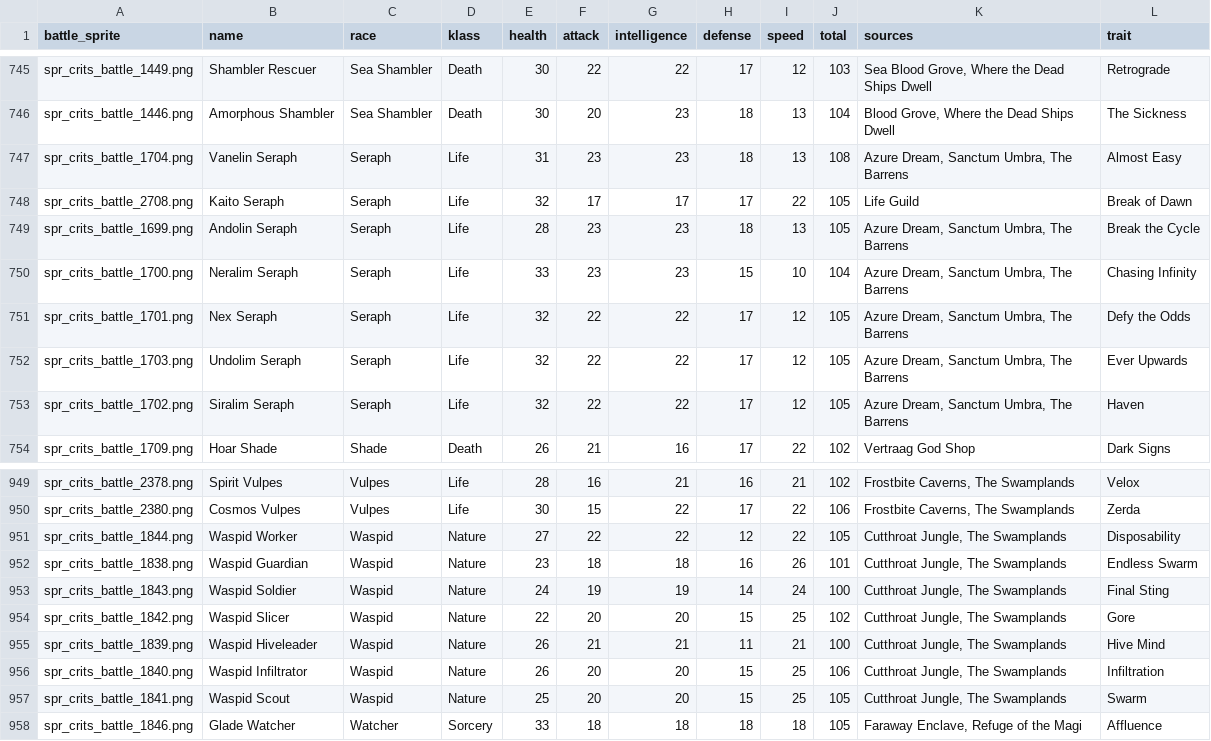
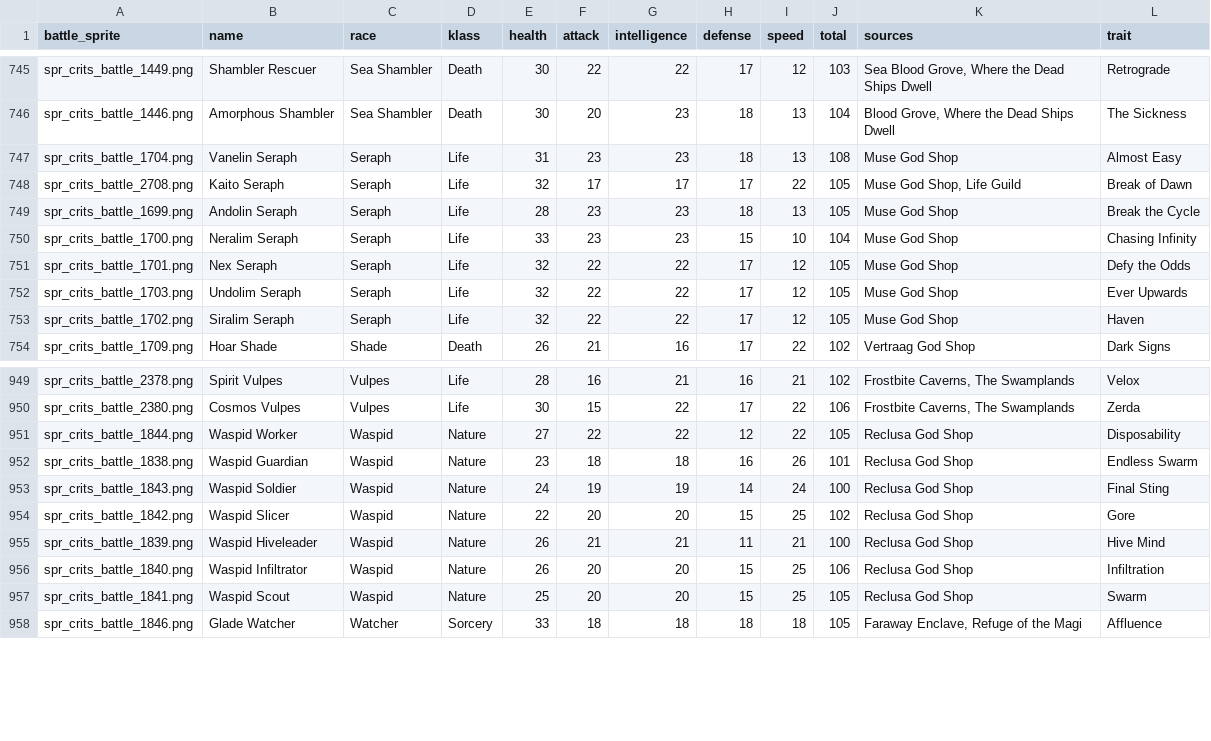
Before and after one commit to berated-bert/siralim-planner, a CSV file: data/siralim-ultimate-api/creatures.csv, drawn as a sheet; only a part is shown, gaps mark what is left out; the diff covers the shown part only.

Commit message:
updated some more creature sources

```diff
--- a/data/siralim-ultimate-api/creatures.csv
+++ b/data/siralim-ultimate-api/creatures.csv
@@ -746,9 +746,9 @@ spr_crits_battle_1449.png,Shambler Rescuer,Sea Shambler,Death,30,22,22,17,12,103
 spr_crits_battle_1446.png,Amorphous Shambler,Sea Shambler,Death,30,20,23,18,13,104,"Blood Grove, Where the Dead Ships Dwell",The Sickness
-spr_crits_battle_1704.png,Vanelin Seraph,Seraph,Life,31,23,23,18,13,108,"Azure Dream, Sanctum Umbra, The Barrens",Almost Easy
-spr_crits_battle_2708.png,Kaito Seraph,Seraph,Life,32,17,17,17,22,105,Life Guild,Break of Dawn
-spr_crits_battle_1699.png,Andolin Seraph,Seraph,Life,28,23,23,18,13,105,"Azure Dream, Sanctum Umbra, The Barrens",Break the Cycle
-spr_crits_battle_1700.png,Neralim Seraph,Seraph,Life,33,23,23,15,10,104,"Azure Dream, Sanctum Umbra, The Barrens",Chasing Infinity
-spr_crits_battle_1701.png,Nex Seraph,Seraph,Life,32,22,22,17,12,105,"Azure Dream, Sanctum Umbra, The Barrens",Defy the Odds
-spr_crits_battle_1703.png,Undolim Seraph,Seraph,Life,32,22,22,17,12,105,"Azure Dream, Sanctum Umbra, The Barrens",Ever Upwards
-spr_crits_battle_1702.png,Siralim Seraph,Seraph,Life,32,22,22,17,12,105,"Azure Dream, Sanctum Umbra, The Barrens",Haven
+spr_crits_battle_1704.png,Vanelin Seraph,Seraph,Life,31,23,23,18,13,108,Muse God Shop,Almost Easy
+spr_crits_battle_2708.png,Kaito Seraph,Seraph,Life,32,17,17,17,22,105,"Muse God Shop, Life Guild",Break of Dawn
+spr_crits_battle_1699.png,Andolin Seraph,Seraph,Life,28,23,23,18,13,105,Muse God Shop,Break the Cycle
+spr_crits_battle_1700.png,Neralim Seraph,Seraph,Life,33,23,23,15,10,104,Muse God Shop,Chasing Infinity
+spr_crits_battle_1701.png,Nex Seraph,Seraph,Life,32,22,22,17,12,105,Muse God Shop,Defy the Odds
+spr_crits_battle_1703.png,Undolim Seraph,Seraph,Life,32,22,22,17,12,105,Muse God Shop,Ever Upwards
+spr_crits_battle_1702.png,Siralim Seraph,Seraph,Life,32,22,22,17,12,105,Muse God Shop,Haven
 spr_crits_battle_1709.png,Hoar Shade,Shade,Death,26,21,16,17,22,102,Vertraag God Shop,Dark Signs
@@ -950,9 +950,9 @@ spr_crits_battle_2378.png,Spirit Vulpes,Vulpes,Life,28,16,21,16,21,102,"Frostbit
 spr_crits_battle_2380.png,Cosmos Vulpes,Vulpes,Life,30,15,22,17,22,106,"Frostbite Caverns, The Swamplands",Zerda
-spr_crits_battle_1844.png,Waspid Worker,Waspid,Nature,27,22,22,12,22,105,"Cutthroat Jungle, The Swamplands",Disposability
-spr_crits_battle_1838.png,Waspid Guardian,Waspid,Nature,23,18,18,16,26,101,"Cutthroat Jungle, The Swamplands",Endless Swarm
-spr_crits_battle_1843.png,Waspid Soldier,Waspid,Nature,24,19,19,14,24,100,"Cutthroat Jungle, The Swamplands",Final Sting
-spr_crits_battle_1842.png,Waspid Slicer,Waspid,Nature,22,20,20,15,25,102,"Cutthroat Jungle, The Swamplands",Gore
-spr_crits_battle_1839.png,Waspid Hiveleader,Waspid,Nature,26,21,21,11,21,100,"Cutthroat Jungle, The Swamplands",Hive Mind
-spr_crits_battle_1840.png,Waspid Infiltrator,Waspid,Nature,26,20,20,15,25,106,"Cutthroat Jungle, The Swamplands",Infiltration
-spr_crits_battle_1841.png,Waspid Scout,Waspid,Nature,25,20,20,15,25,105,"Cutthroat Jungle, The Swamplands",Swarm
+spr_crits_battle_1844.png,Waspid Worker,Waspid,Nature,27,22,22,12,22,105,Reclusa God Shop,Disposability
+spr_crits_battle_1838.png,Waspid Guardian,Waspid,Nature,23,18,18,16,26,101,Reclusa God Shop,Endless Swarm
+spr_crits_battle_1843.png,Waspid Soldier,Waspid,Nature,24,19,19,14,24,100,Reclusa God Shop,Final Sting
+spr_crits_battle_1842.png,Waspid Slicer,Waspid,Nature,22,20,20,15,25,102,Reclusa God Shop,Gore
+spr_crits_battle_1839.png,Waspid Hiveleader,Waspid,Nature,26,21,21,11,21,100,Reclusa God Shop,Hive Mind
+spr_crits_battle_1840.png,Waspid Infiltrator,Waspid,Nature,26,20,20,15,25,106,Reclusa God Shop,Infiltration
+spr_crits_battle_1841.png,Waspid Scout,Waspid,Nature,25,20,20,15,25,105,Reclusa God Shop,Swarm
 spr_crits_battle_1846.png,Glade Watcher,Watcher,Sorcery,33,18,18,18,18,105,"Faraway Enclave, Refuge of the Magi",Affluence
```
Also changed, not shown: 15 edited cells elsewhere in this file, 1 other file.
